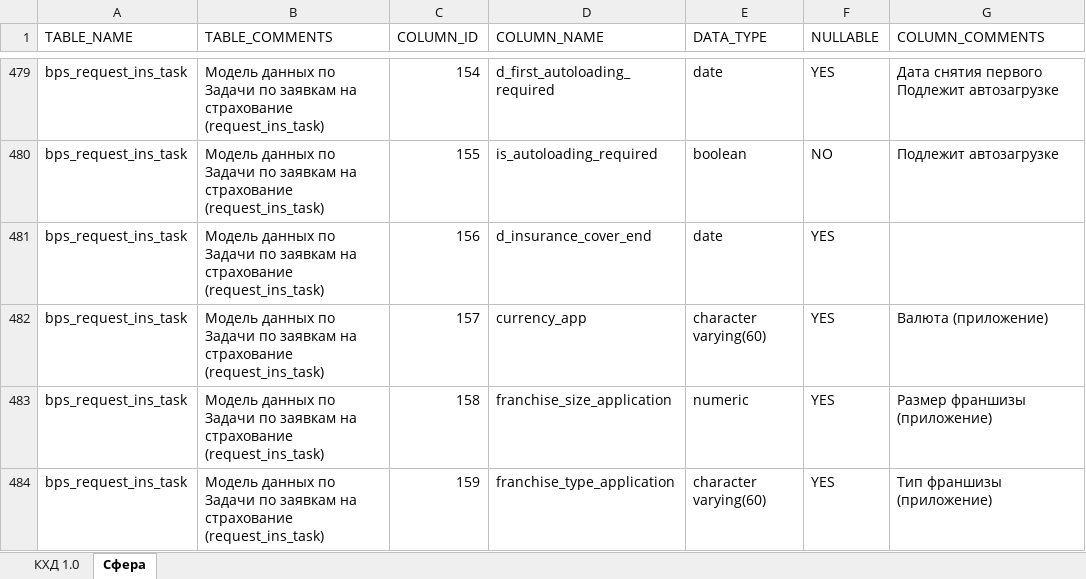
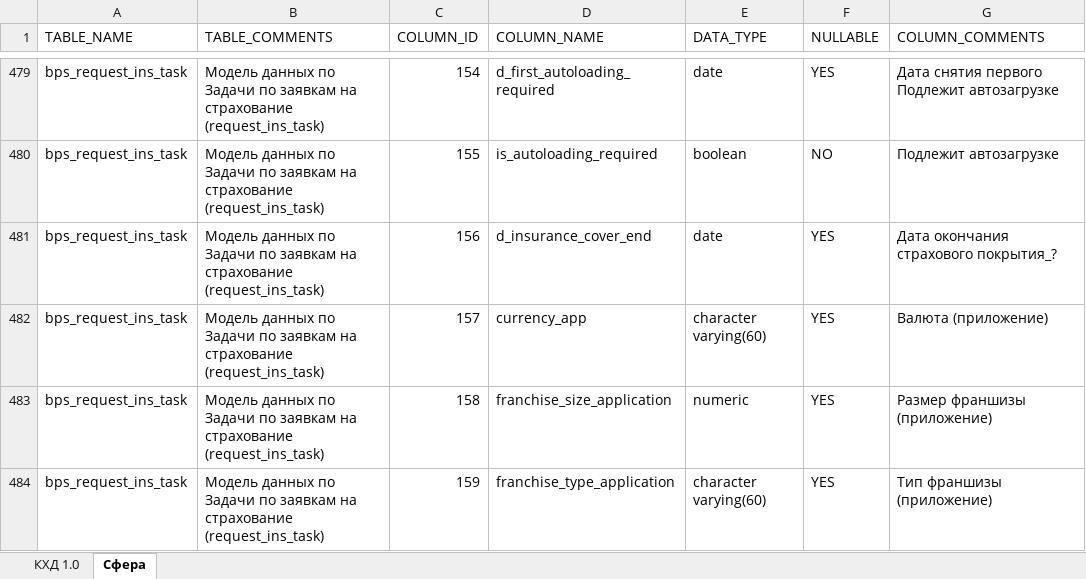
Before and after one commit to limmtt1212t-eng/test, an Excel workbook: колонки таблиц.xlsx, sheet Сфера, drawn as a sheet; only a part is shown, gaps mark what is left out; values as stored, in another font and other column widths than the file's, no cell formats; table styles not drawn; the diff covers the shown part only; the diff names each change by its address in the sheet, - before the commit and + after, or states it on an @@ line.

```diff
--- a/колонки таблиц.xlsx (sheet Сфера)
+++ b/колонки таблиц.xlsx (sheet Сфера)
-G481 (COLUMN_COMMENTS): (empty)
+G481 (COLUMN_COMMENTS): Дата окончания страхового покрытия_?
```
Also changed, not shown: 40 edited cells elsewhere in this sheet, cell formats.
